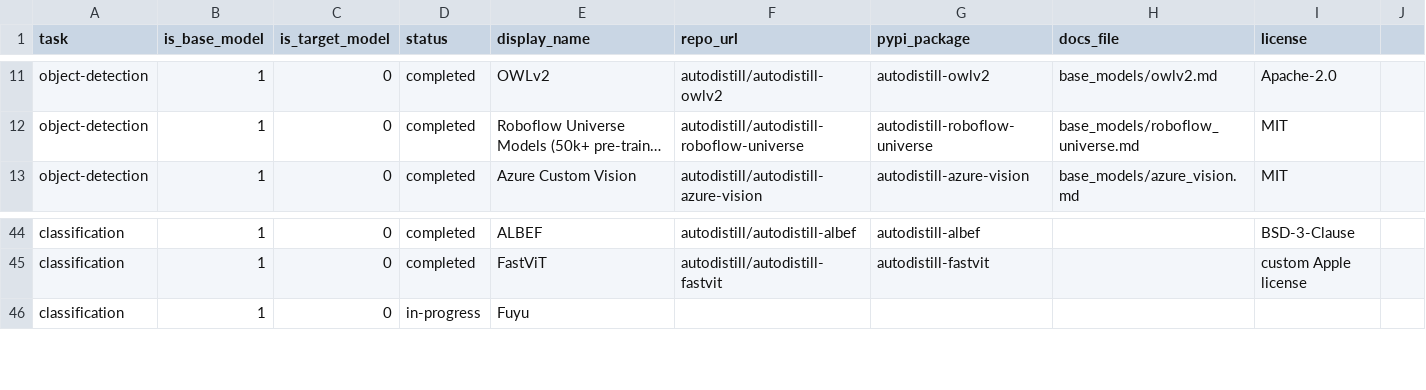
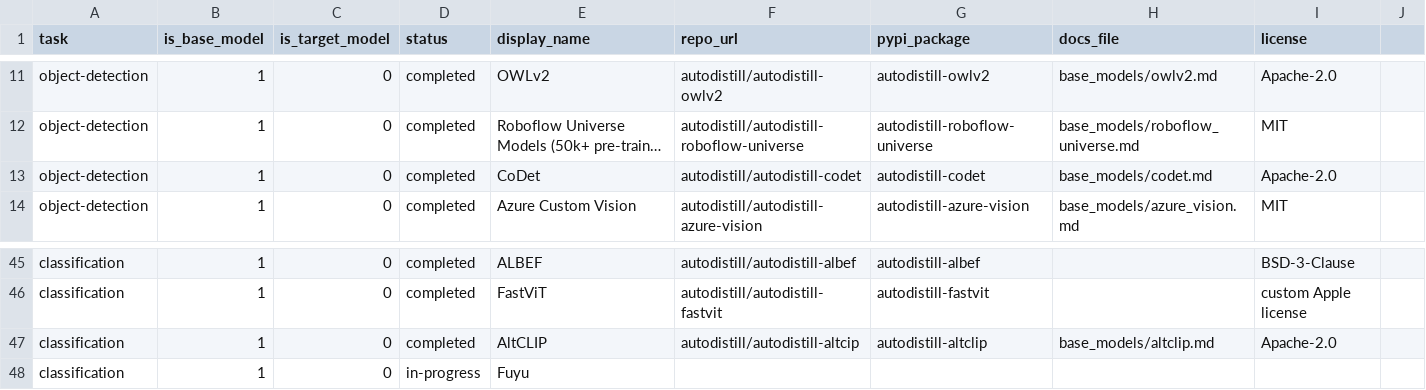
Before and after one commit to autodistill/autodistill, a CSV file: automation/models.csv, drawn as a sheet; only a part is shown, gaps mark what is left out; long unchanged cells end in …; the diff names each change by its address in the sheet, - before the commit and + after, or states it on an @@ line.

Commit message:
add altclip codet

```diff
--- a/automation/models.csv
+++ b/automation/models.csv
+row 13: object-detection | 1 | 0 | completed | CoDet | autodistill/autodistill-codet | autodistill-codet | base_models/codet.md | Apache-2.0
+row 47: classification | 1 | 0 | completed | AltCLIP | autodistill/autodistill-altcip | autodistill-altclip | base_models/altclip.md | Apache-2.0
```
Also changed, not shown: autodistill/models.csv, 4 other files.
